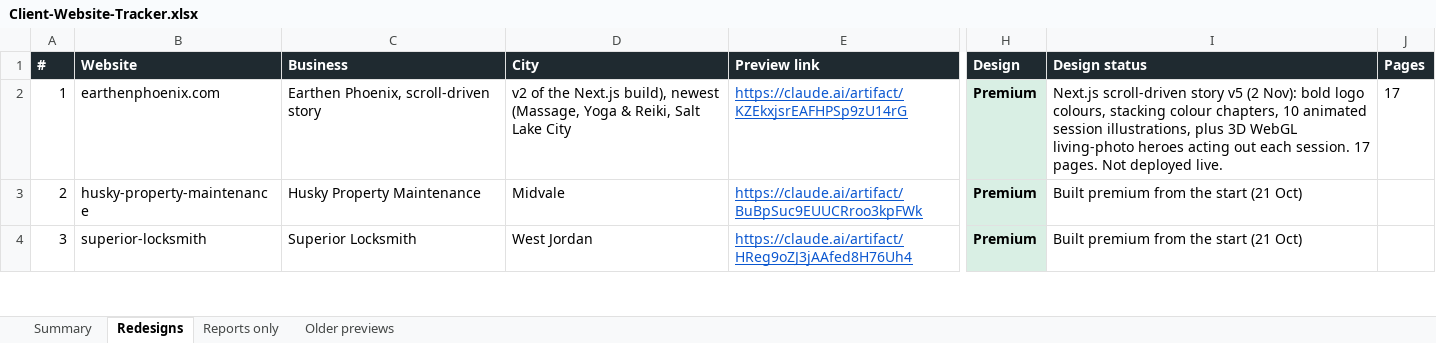
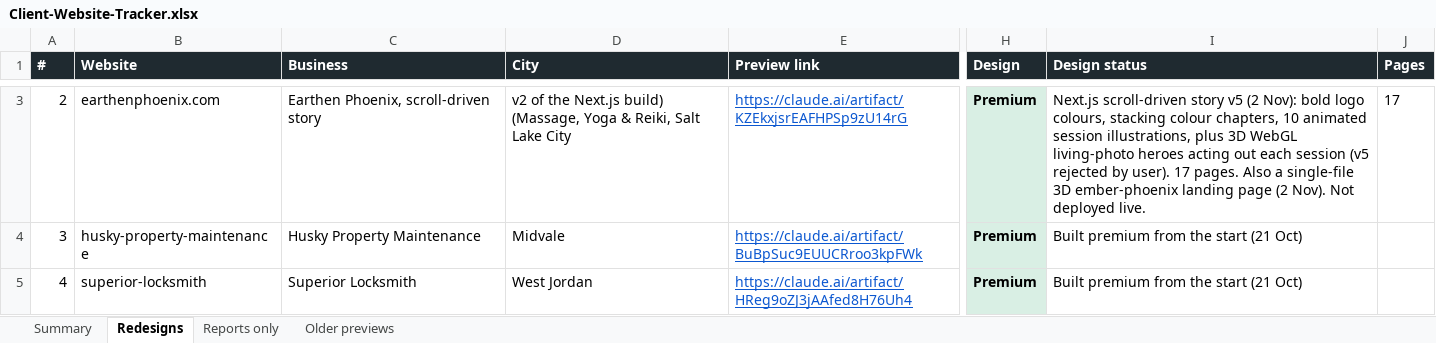
Before and after one commit to DaveOyangorin/VA-KIT-website-creation-template, an Excel workbook: Client-Website-Tracker.xlsx, sheet Redesigns, drawn as a sheet; only a part is shown, gaps mark what is left out; values as stored, in another font and other column widths than the file's, no borders; addresses are those after the commit; the diff covers the shown part only; the diff names each change by its address in the sheet, - before the commit and + after, or states it on an @@ line.

```diff
--- a/Client-Website-Tracker.xlsx (sheet Redesigns)
+++ b/Client-Website-Tracker.xlsx (sheet Redesigns)
@@ column A (#) renumbered from row 3 down @@
-D3 (City): …the Next.js build), newest (Massage, Yoga…
+D3 (City): …the Next.js build) (Massage, Yoga…
-I3 (Design status): …out each session. 17 pages. Not deployed…
+I3 (Design status): …out each session (v5 rejected by user). 17 pages. Also a single-file 3D ember-phoenix landing page (2 Nov). Not deployed…
```
Also changed, not shown: 1 added row elsewhere in this sheet, sheet Summary, 5 other files.
